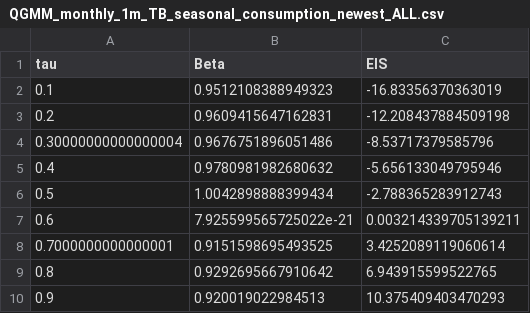
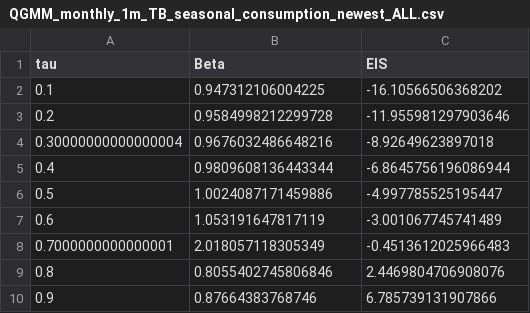
Before and after one commit to lancecundy/EIS, a CSV file: Output/Phase2/QGMM_monthly_1m_TB_seasonal_consumption_newest_ALL.csv, drawn as a sheet.

Commit message:
monthly

```diff
--- a/Output/Phase2/QGMM_monthly_1m_TB_seasonal_consumption_newest_ALL.csv
+++ b/Output/Phase2/QGMM_monthly_1m_TB_seasonal_consumption_newest_ALL.csv
@@ -1,10 +1,10 @@
 tau,Beta,EIS
-0.1,0.9512108388949323,-16.83356370363019
-0.2,0.9609415647162831,-12.208437884509198
-0.30000000000000004,0.9676751896051486,-8.53717379585796
-0.4,0.9780981982680632,-5.656133049795946
-0.5,1.0042898888399434,-2.788365283912743
-0.6,7.925599565725022e-21,0.003214339705139211
-0.7000000000000001,0.9151598695493525,3.4252089119060614
-0.8,0.9292695667910642,6.943915599522765
-0.9,0.920019022984513,10.375409403470293
+0.1,0.947312106004225,-16.10566506368202
+0.2,0.9584998212299728,-11.955981297903646
+0.30000000000000004,0.9676032486648216,-8.92649623897018
+0.4,0.9809608136443344,-6.8645756196086944
+0.5,1.0024087171459886,-4.997785525195447
+0.6,1.053191647817119,-3.001067745741489
+0.7000000000000001,2.018057118305349,-0.4513612025966483
+0.8,0.8055402745806846,2.4469804706908076
+0.9,0.87664383768746,6.785739131907866
```
Also changed, not shown: Output/Phase2/QGMM_monthly_1m_ST_seasonal_consumption_newest_ALL.csv.
